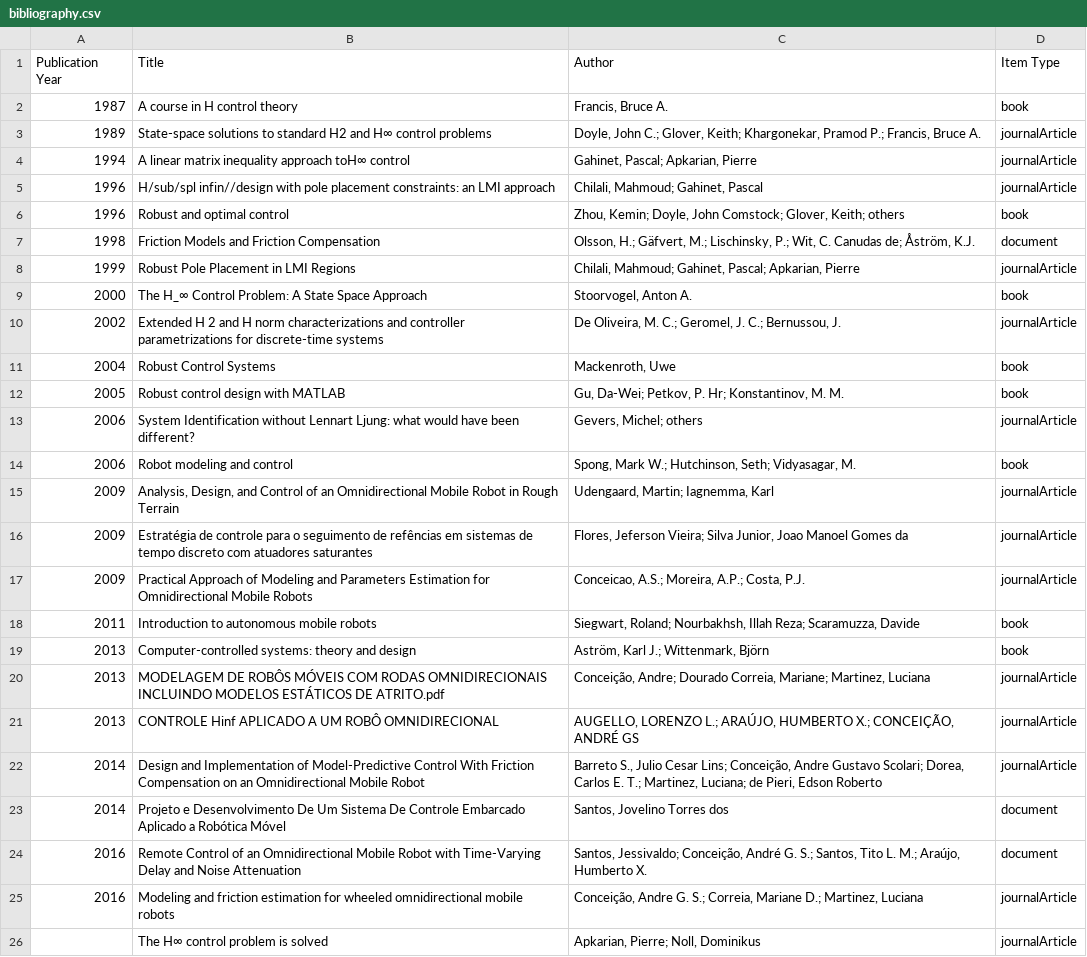
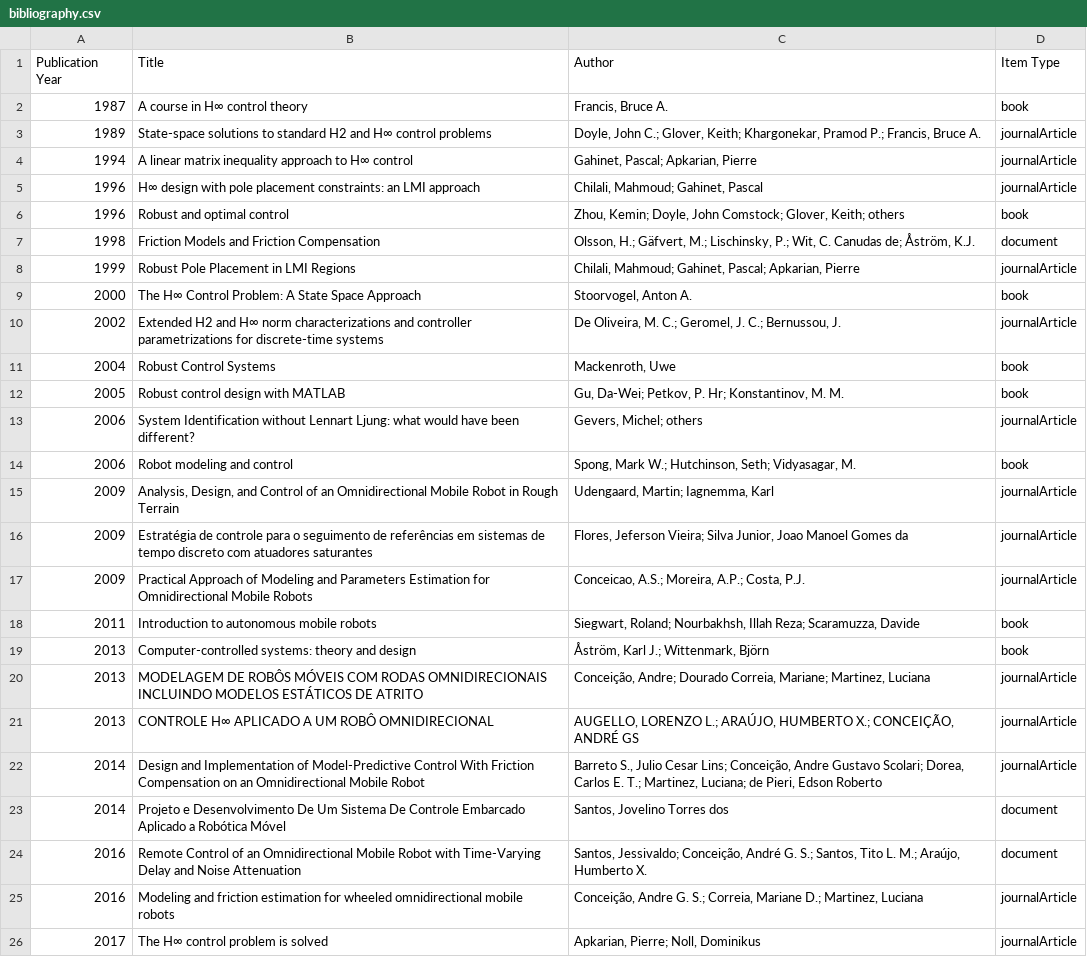
Before and after one commit to czrcbl/hinfinity_project, a CSV file: assets/bibliography.csv, drawn as a sheet.

Commit message:
fix chars

```diff
--- a/assets/bibliography.csv
+++ b/assets/bibliography.csv
@@ -1,6 +1,6 @@
 Publication Year,Title,Author,Item Type
-1987,A course in H control theory,"Francis, Bruce A.",book
+1987,A course in H∞ control theory,"Francis, Bruce A.",book
 1989,State-space solutions to standard H2 and H∞ control problems,"Doyle, John C.; Glover, Keith; Khargonekar, Pramod P.; Francis, Bruce A.",journalArticle
-1994,A linear matrix inequality approach toH∞ control,"Gahinet, Pascal; Apkarian, Pierre",journalArticle
-1996,H/sub/spl infin//design with pole placement constraints: an LMI approach,"Chilali, Mahmoud; Gahinet, Pascal",journalArticle
+1994,A linear matrix inequality approach to H∞ control,"Gahinet, Pascal; Apkarian, Pierre",journalArticle
+1996,H∞ design with pole placement constraints: an LMI approach,"Chilali, Mahmoud; Gahinet, Pascal",journalArticle
 1996,Robust and optimal control,"Zhou, Kemin; Doyle, John Comstock; Glover, Keith; others",book
@@ -8,4 +8,4 @@ Publication Year,Title,Author,Item Type
 1999,Robust Pole Placement in LMI Regions,"Chilali, Mahmoud; Gahinet, Pascal; Apkarian, Pierre",journalArticle
-2000,The H_∞ Control Problem: A State Space Approach,"Stoorvogel, Anton A.",book
-2002,Extended H 2 and H norm characterizations and controller parametrizations for discrete-time systems,"De Oliveira, M. C.; Geromel, J. C.; Bernussou, J.",journalArticle
+2000,The H∞ Control Problem: A State Space Approach,"Stoorvogel, Anton A.",book
+2002,Extended H2 and H∞ norm characterizations and controller parametrizations for discrete-time systems,"De Oliveira, M. C.; Geromel, J. C.; Bernussou, J.",journalArticle
 2004,Robust Control Systems,"Mackenroth, Uwe",book
@@ -15,8 +15,8 @@ Publication Year,Title,Author,Item Type
 2009,"Analysis, Design, and Control of an Omnidirectional Mobile Robot in Rough Terrain","Udengaard, Martin; Iagnemma, Karl",journalArticle
-2009,Estratégia de controle para o seguimento de refências em sistemas de tempo discreto com atuadores saturantes,"Flores, Jeferson Vieira; Silva Junior, Joao Manoel Gomes da",journalArticle
+2009,Estratégia de controle para o seguimento de referências em sistemas de tempo discreto com atuadores saturantes,"Flores, Jeferson Vieira; Silva Junior, Joao Manoel Gomes da",journalArticle
 2009,Practical Approach of Modeling and Parameters Estimation for Omnidirectional Mobile Robots,"Conceicao, A.S.; Moreira, A.P.; Costa, P.J.",journalArticle
 2011,Introduction to autonomous mobile robots,"Siegwart, Roland; Nourbakhsh, Illah Reza; Scaramuzza, Davide",book
-2013,Computer-controlled systems: theory and design,"Aström, Karl J.; Wittenmark, Björn",book
-2013,MODELAGEM DE ROBÔS MÓVEIS COM RODAS OMNIDIRECIONAIS INCLUINDO MODELOS ESTÁTICOS DE ATRITO.pdf,"Conceição, Andre; Dourado Correia, Mariane; Martinez, Luciana",journalArticle
-2013,CONTROLE Hinf APLICADO A UM ROBÔ OMNIDIRECIONAL,"AUGELLO, LORENZO L.; ARAÚJO, HUMBERTO X.; CONCEIÇÃO, ANDRÉ GS",journalArticle
+2013,Computer-controlled systems: theory and design,"Åström, Karl J.; Wittenmark, Björn",book
+2013,MODELAGEM DE ROBÔS MÓVEIS COM RODAS OMNIDIRECIONAIS INCLUINDO MODELOS ESTÁTICOS DE ATRITO,"Conceição, Andre; Dourado Correia, Mariane; Martinez, Luciana",journalArticle
+2013,CONTROLE H∞ APLICADO A UM ROBÔ OMNIDIRECIONAL,"AUGELLO, LORENZO L.; ARAÚJO, HUMBERTO X.; CONCEIÇÃO, ANDRÉ GS",journalArticle
 2014,Design and Implementation of Model-Predictive Control With Friction Compensation on an Omnidirectional Mobile Robot,"Barreto S., Julio Cesar Lins; Conceição, Andre Gustavo Scolari; Dorea, Carlos E. T.; Martinez, Luciana; de Pieri, Edson Roberto",journalArticle
@@ -25,2 +25,2 @@ Publication Year,Title,Author,Item Type
 2016,Modeling and friction estimation for wheeled omnidirectional mobile robots,"Conceição, Andre G. S.; Correia, Mariane D.; Martinez, Luciana",journalArticle
-,The H∞ control problem is solved,"Apkarian, Pierre; Noll, Dominikus",journalArticle
+2017,The H∞ control problem is solved,"Apkarian, Pierre; Noll, Dominikus",journalArticle
```
